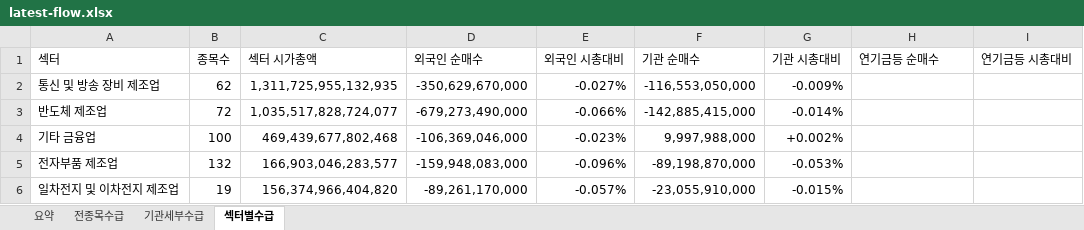
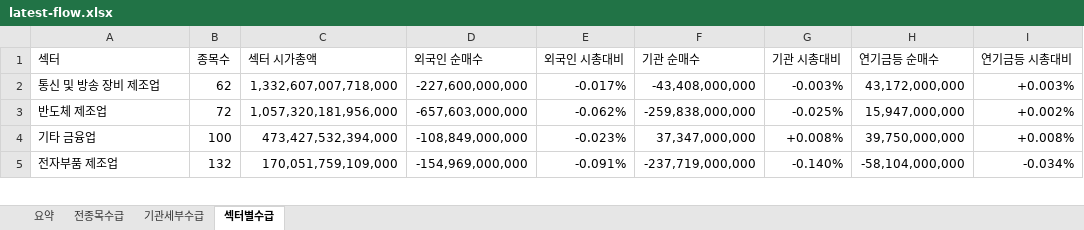
Before and after one commit to HeeChaNY/stock-market-dashboards, an Excel workbook: dashboard/latest-flow.xlsx, sheet 섹터별수급, drawn as a sheet; only a part is shown; values as stored, in another font and other column widths than the file's, no cell formats; conditional formats not drawn; removed rows and columns are numbered as before the commit, all else as after; the diff covers the shown part only; the diff names each change by its address in the sheet, - before the commit and + after, or states it on an @@ line.

```diff
--- a/dashboard/latest-flow.xlsx (sheet 섹터별수급)
+++ b/dashboard/latest-flow.xlsx (sheet 섹터별수급)
-C2 (섹터 시가총액): 1,311,725,955,132,935
+C2 (섹터 시가총액): 1,332,607,007,718,000
-D2 (외국인 순매수): -350,629,670,000
+D2 (외국인 순매수): -227,600,000,000
-E2 (외국인 시총대비): -0.027%
+E2 (외국인 시총대비): -0.017%
-F2 (기관 순매수): -116,553,050,000
+F2 (기관 순매수): -43,408,000,000
-G2 (기관 시총대비): -0.009%
+G2 (기관 시총대비): -0.003%
-H2 (연기금등 순매수): (empty)
+H2 (연기금등 순매수): 43,172,000,000
-I2 (연기금등 시총대비): (empty)
+I2 (연기금등 시총대비): +0.003%
-C3 (섹터 시가총액): 1,035,517,828,724,077
+C3 (섹터 시가총액): 1,057,320,181,956,000
-D3 (외국인 순매수): -679,273,490,000
+D3 (외국인 순매수): -657,603,000,000
-E3 (외국인 시총대비): -0.066%
+E3 (외국인 시총대비): -0.062%
-F3 (기관 순매수): -142,885,415,000
+F3 (기관 순매수): -259,838,000,000
-G3 (기관 시총대비): -0.014%
+G3 (기관 시총대비): -0.025%
-H3 (연기금등 순매수): (empty)
+H3 (연기금등 순매수): 15,947,000,000
-I3 (연기금등 시총대비): (empty)
+I3 (연기금등 시총대비): +0.002%
-C4 (섹터 시가총액): 469,439,677,802,468
+C4 (섹터 시가총액): 473,427,532,394,000
-D4 (외국인 순매수): -106,369,046,000
+D4 (외국인 순매수): -108,849,000,000
-F4 (기관 순매수): 9,997,988,000
+F4 (기관 순매수): 37,347,000,000
-G4 (기관 시총대비): +0.002%
+G4 (기관 시총대비): +0.008%
-H4 (연기금등 순매수): (empty)
+H4 (연기금등 순매수): 39,750,000,000
-I4 (연기금등 시총대비): (empty)
+I4 (연기금등 시총대비): +0.008%
-C5 (섹터 시가총액): 166,903,046,283,577
+C5 (섹터 시가총액): 170,051,759,109,000
-D5 (외국인 순매수): -159,948,083,000
+D5 (외국인 순매수): -154,969,000,000
-E5 (외국인 시총대비): -0.096%
+E5 (외국인 시총대비): -0.091%
-F5 (기관 순매수): -89,198,870,000
+F5 (기관 순매수): -237,719,000,000
-G5 (기관 시총대비): -0.053%
+G5 (기관 시총대비): -0.140%
-H5 (연기금등 순매수): (empty)
+H5 (연기금등 순매수): -58,104,000,000
-I5 (연기금등 시총대비): (empty)
+I5 (연기금등 시총대비): -0.034%
-row 6: 일차전지 및 이차전지 제조업 | 19 | 156,374,966,404,820 | -89,261,170,000 | -0.057% | -23,055,910,000 | -0.015%
```
Also changed, not shown: 12 added rows, 11 removed rows and 981 edited cells elsewhere in this sheet, sheet 기관세부수급, sheet 전종목수급, sheet 요약, cell formats, 1 other file.
